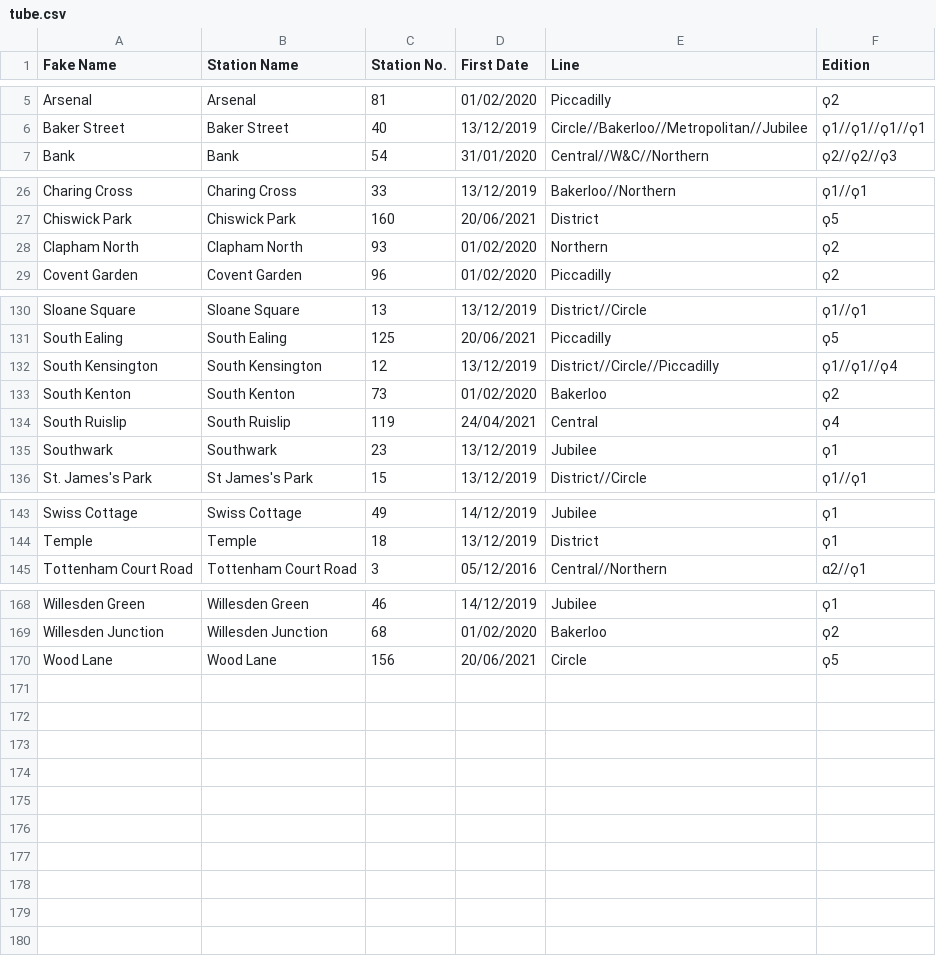
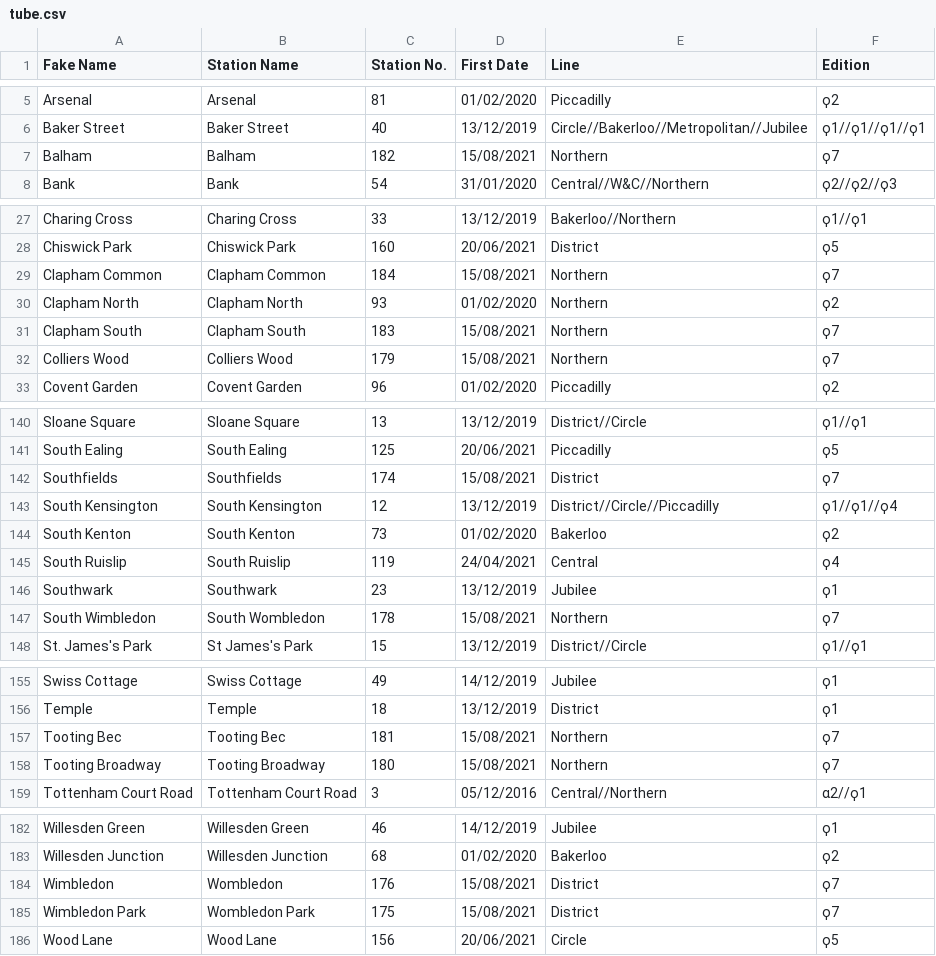
Before and after one commit to NuttyTrains/NuttyTrains.github.io, a CSV file: data/tube.csv, drawn as a sheet; only a part is shown, gaps mark what is left out; the diff covers the shown part only; the diff names each change by its address in the sheet, - before the commit and + after, or states it on an @@ line.

```diff
--- a/data/tube.csv
+++ b/data/tube.csv
+row 7: Balham | Balham | 182 | 15/08/2021 | Northern | ϙ7
+row 29: Clapham Common | Clapham Common | 184 | 15/08/2021 | Northern | ϙ7
+row 31: Clapham South | Clapham South | 183 | 15/08/2021 | Northern | ϙ7
+row 32: Colliers Wood | Colliers Wood | 179 | 15/08/2021 | Northern | ϙ7
+row 142: Southfields | Southfields | 174 | 15/08/2021 | District | ϙ7
+row 147: South Wimbledon | South Wombledon | 178 | 15/08/2021 | Northern | ϙ7
+row 157: Tooting Bec | Tooting Bec | 181 | 15/08/2021 | Northern | ϙ7
+row 158: Tooting Broadway | Tooting Broadway | 180 | 15/08/2021 | Northern | ϙ7
+row 184: Wimbledon | Wombledon | 176 | 15/08/2021 | District | ϙ7
+row 185: Wimbledon Park | Wombledon Park | 175 | 15/08/2021 | District | ϙ7
```
Also changed, not shown: 6 added rows and 2 edited cells elsewhere in this file, data/dlr.csv, data/purp.csv, 14 other files.
